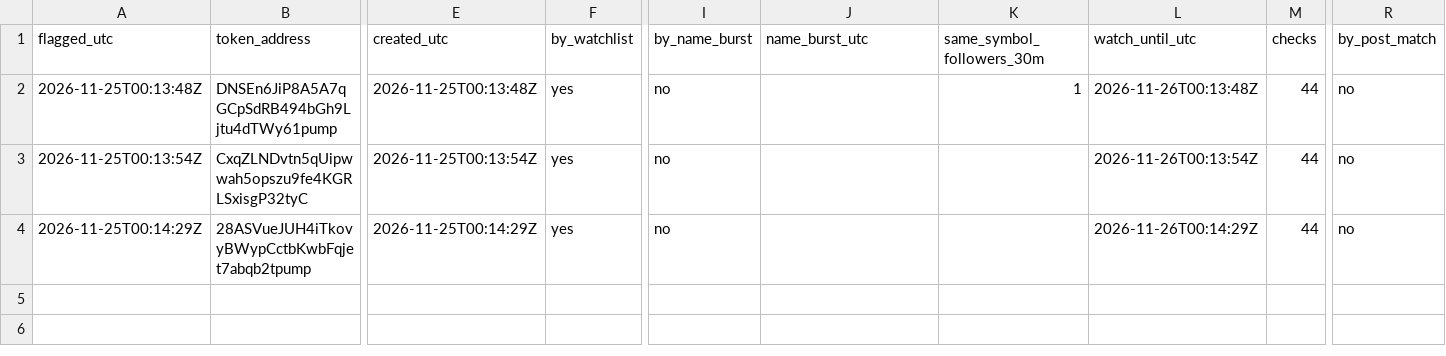
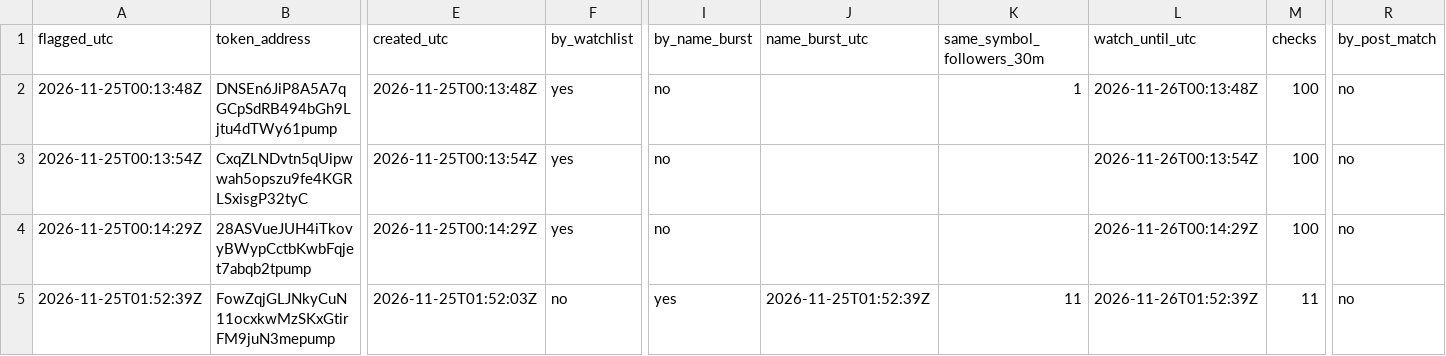
Before and after one commit to Asayed36/trading-bot, a CSV file: data/viral/flags-2026-11-25.csv, drawn as a sheet; only a part is shown, gaps mark what is left out; rows hold the shown columns only; the diff names each change by its address in the sheet, - before the commit and + after, or states it on an @@ line.

```diff
--- a/data/viral/flags-2026-11-25.csv
+++ b/data/viral/flags-2026-11-25.csv
-M2:M4 (checks): 44
+M2:M4 (checks): 100
+row 5: 2026-11-25T01:52:39Z | FowZqjGLJNkyCuN11ocxkwMzSKxGtirFM9juN3mepump | 2026-11-25T01:52:03Z | no | yes | 2026-11-25T01:52:39Z | 11 | 2026-11-26T01:52:39Z | 11 | no
```
Also changed, not shown: data/market/prices-2026-11-25.csv, data/viral/flags-2026-11-24.csv, 16 other files.
